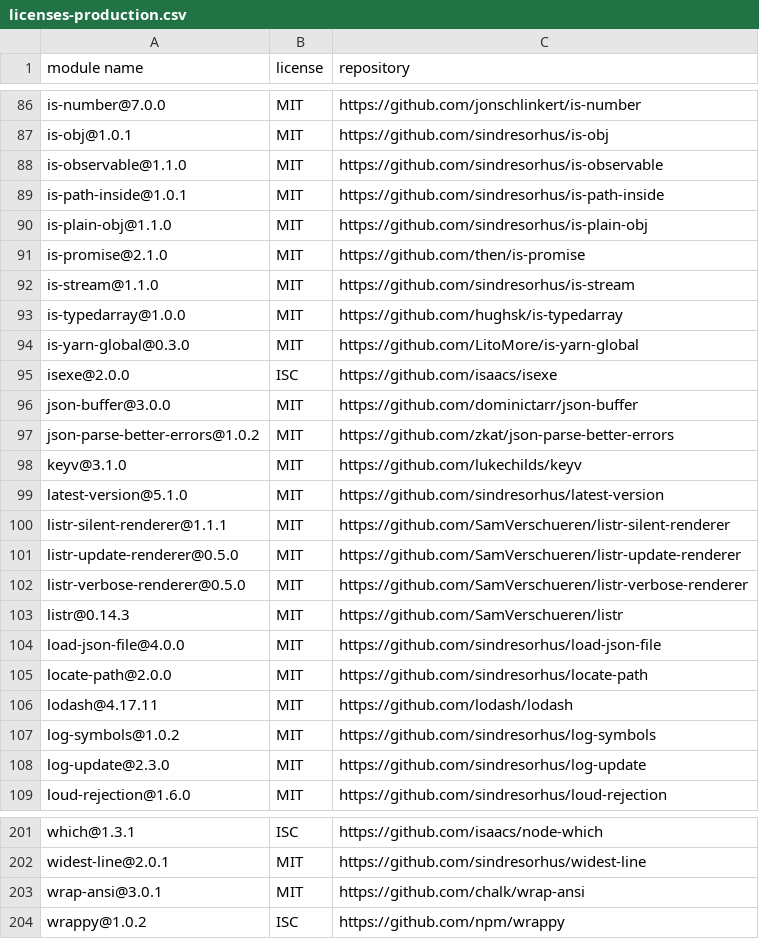
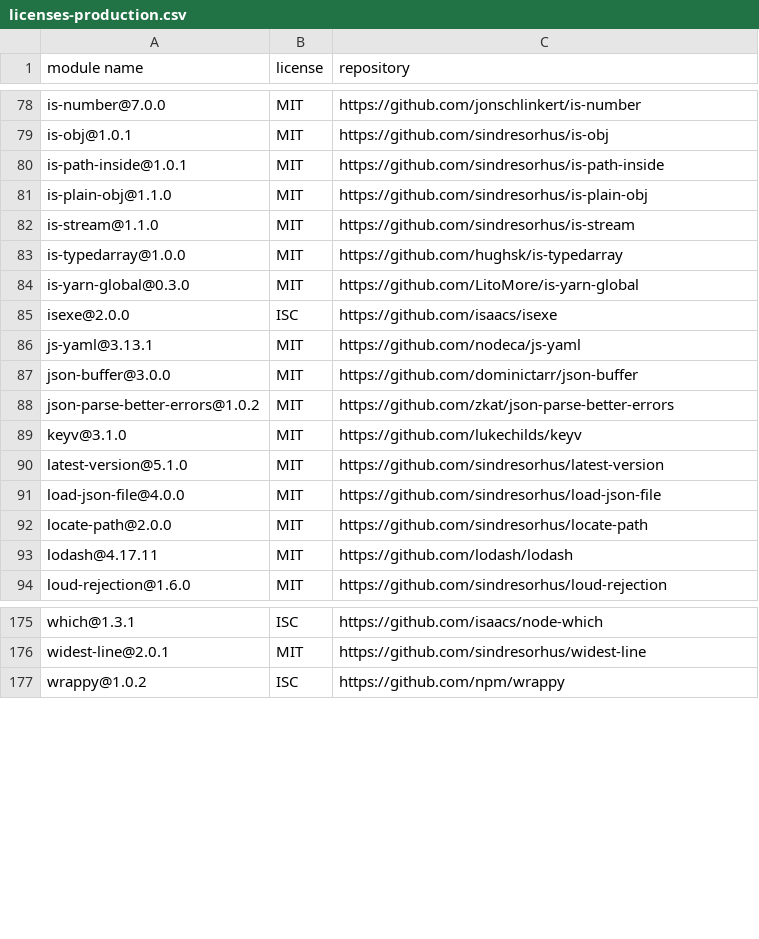
Before and after one commit to iTonyYo/fast-gitignore, a CSV file: docs/licenses-production.csv, drawn as a sheet; only a part is shown, gaps mark what is left out; removed rows and columns are numbered as before the commit, all else as after; the diff covers the shown part only; the diff names each change by its address in the sheet, - before the commit and + after, or states it on an @@ line.

```diff
--- a/docs/licenses-production.csv
+++ b/docs/licenses-production.csv
-row 88: is-observable@1.1.0 | MIT | https://github.com/sindresorhus/is-observable
-row 91: is-promise@2.1.0 | MIT | https://github.com/then/is-promise
+row 86: js-yaml@3.13.1 | MIT | https://github.com/nodeca/js-yaml
-row 100: listr-silent-renderer@1.1.1 | MIT | https://github.com/SamVerschueren/listr-silent-renderer
-row 101: listr-update-renderer@0.5.0 | MIT | https://github.com/SamVerschueren/listr-update-renderer
-row 102: listr-verbose-renderer@0.5.0 | MIT | https://github.com/SamVerschueren/listr-verbose-renderer
-row 103: listr@0.14.3 | MIT | https://github.com/SamVerschueren/listr
-row 107: log-symbols@1.0.2 | MIT | https://github.com/sindresorhus/log-symbols
-row 108: log-update@2.3.0 | MIT | https://github.com/sindresorhus/log-update
-row 203: wrap-ansi@3.0.1 | MIT | https://github.com/chalk/wrap-ansi
```
Also changed, not shown: 9 added rows, 28 removed rows and 2 edited cells elsewhere in this file, docs/licenses-development.csv, 2 other files.
